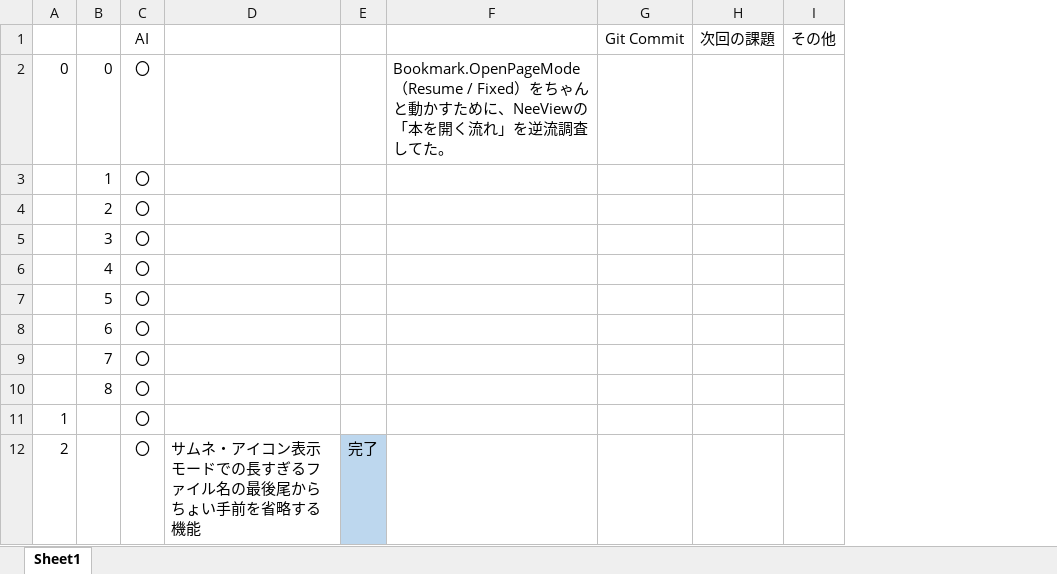
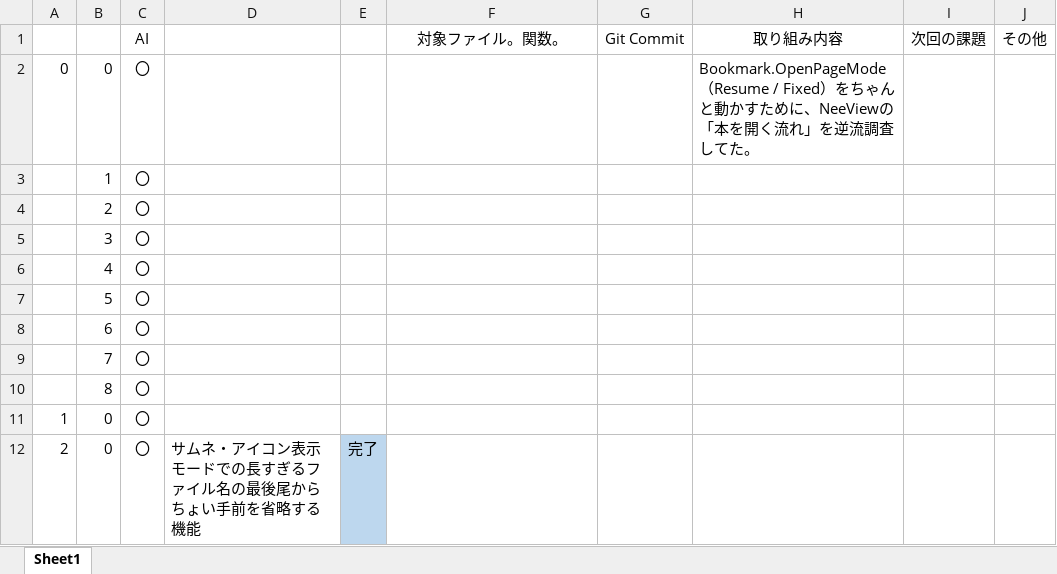
Before and after one commit to ken7169ken/NeeView, an Excel workbook: docs/NeeViewProjects.xlsx, sheet Sheet1, drawn as a sheet; only a part is shown; values as stored, in another font and other column widths than the file's, no borders; the diff covers the shown part only; the diff names each change by its address in the sheet, - before the commit and + after, or states it on an @@ line.

```diff
--- a/docs/NeeViewProjects.xlsx (sheet Sheet1)
+++ b/docs/NeeViewProjects.xlsx (sheet Sheet1)
+column H (取り組み内容), row 2: Bookmark.OpenPageMode（Resume / Fixed）をちゃんと動かすために、NeeViewの「本を開く流れ」を逆流調査してた。
-F1: (empty)
+F1: 対象ファイル。関数。
-F2 (対象ファイル。関数。): Bookmark.OpenPageMode（Resume / Fixed）をちゃんと動かすために、NeeViewの「本を開く流れ」を逆流調査してた。
+F2 (対象ファイル。関数。): (empty)
-B11:B12: (empty)
+B11:B12: 0
```
Also changed, not shown: 1 added row, 19 edited cells, cell formats and row numbers in column A elsewhere in this sheet, 6 other files.
